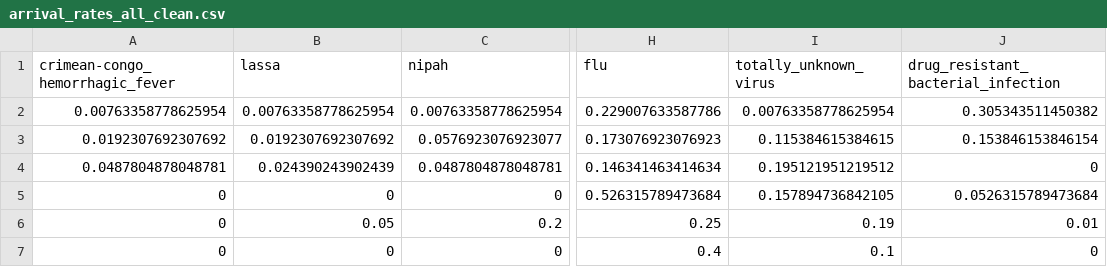
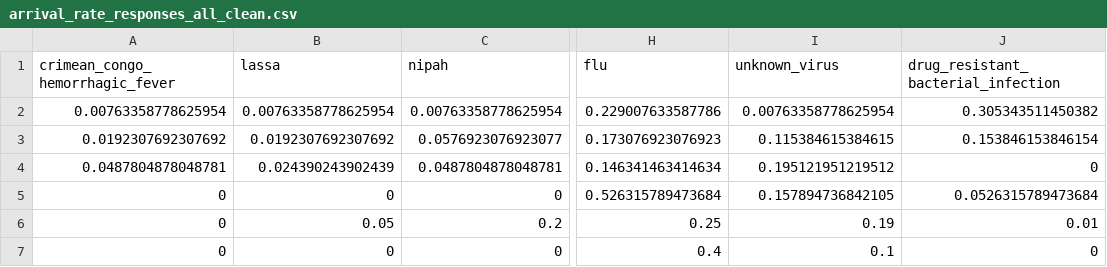
Before and after one commit to DevInnovationLab/pandemic_model_public, a CSV file: data/clean/arrival_rate_responses_all_clean.csv (was data/clean/arrival_rates_all_clean.csv), drawn as a sheet; only a part is shown, gaps mark what is left out; the diff names each change by its address in the sheet, - before the commit and + after, or states it on an @@ line.

```diff
--- a/data/clean/arrival_rates_all_clean.csv
+++ b/data/clean/arrival_rate_responses_all_clean.csv
-A1: crimean-congo_hemorrhagic_fever
+A1: crimean_congo_hemorrhagic_fever
-I1: totally_unknown_virus
+I1: unknown_virus
```
Also changed, not shown: data/clean/arrival_rate_responses_virus_clean.csv, data/clean/vaccine_ptrs.csv, 44 other files.
